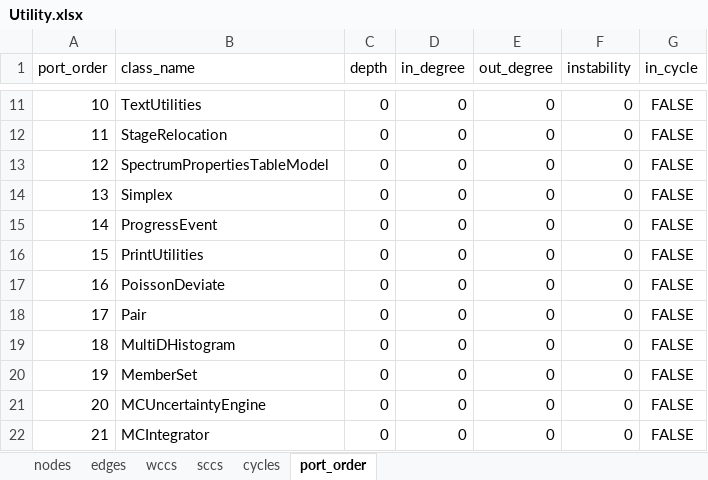
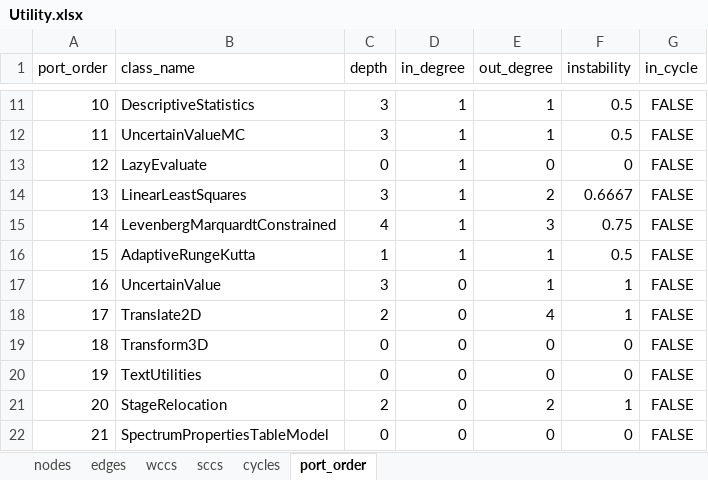
Before and after one commit to mted1921/PyEPQ, an Excel workbook: tools/reports/Utility.xlsx, sheet port_order, drawn as a sheet; only a part is shown, gaps mark what is left out; values as stored, in another font and other column widths than the file's, no borders; the diff covers the shown part only; the diff names each change by its address in the sheet, - before the commit and + after, or states it on an @@ line.

Commit message:
Conversion Prompt Changes and Utility Conversions
CONVERSION_GUIDE Iteration through files:
 FindRoot, HalfUpFormat, UtilException, AdaptiveRangeKutta.

```diff
--- a/tools/reports/Utility.xlsx (sheet port_order)
+++ b/tools/reports/Utility.xlsx (sheet port_order)
-B11 (class_name): TextUtilities
+B11 (class_name): DescriptiveStatistics
-C11:C12 (depth): 0
+C11:C12 (depth): 3
-D11:D16 (in_degree): 0
+D11:D16 (in_degree): 1
-E11:E12 (out_degree): 0
+E11:E12 (out_degree): 1
-F11:F12 (instability): 0
+F11:F12 (instability): 0.5
-B12 (class_name): StageRelocation
+B12 (class_name): UncertainValueMC
-B13 (class_name): SpectrumPropertiesTableModel
+B13 (class_name): LazyEvaluate
-B14 (class_name): Simplex
+B14 (class_name): LinearLeastSquares
-C14 (depth): 0
+C14 (depth): 3
-E14 (out_degree): 0
+E14 (out_degree): 2
-F14 (instability): 0
+F14 (instability): 0.6667
-B15 (class_name): ProgressEvent
+B15 (class_name): LevenbergMarquardtConstrained
-C15 (depth): 0
+C15 (depth): 4
-E15 (out_degree): 0
+E15 (out_degree): 3
-F15 (instability): 0
+F15 (instability): 0.75
-B16 (class_name): PrintUtilities
+B16 (class_name): AdaptiveRungeKutta
-C16 (depth): 0
+C16 (depth): 1
-E16:E17 (out_degree): 0
+E16:E17 (out_degree): 1
-F16 (instability): 0
+F16 (instability): 0.5
-B17 (class_name): PoissonDeviate
+B17 (class_name): UncertainValue
-C17 (depth): 0
+C17 (depth): 3
-F17:F18 (instability): 0
+F17:F18 (instability): 1
-B18 (class_name): Pair
+B18 (class_name): Translate2D
-C18 (depth): 0
+C18 (depth): 2
-E18 (out_degree): 0
+E18 (out_degree): 4
-B19 (class_name): MultiDHistogram
+B19 (class_name): Transform3D
-B20 (class_name): MemberSet
+B20 (class_name): TextUtilities
-B21 (class_name): MCUncertaintyEngine
+B21 (class_name): StageRelocation
-C21 (depth): 0
+C21 (depth): 2
-E21 (out_degree): 0
+E21 (out_degree): 2
-F21 (instability): 0
+F21 (instability): 1
-B22 (class_name): MCIntegrator
+B22 (class_name): SpectrumPropertiesTableModel
```
Also changed, not shown: 78 edited cells elsewhere in this sheet, sheet edges, sheet nodes, sheet wccs, sheet sccs, 39 other files.
